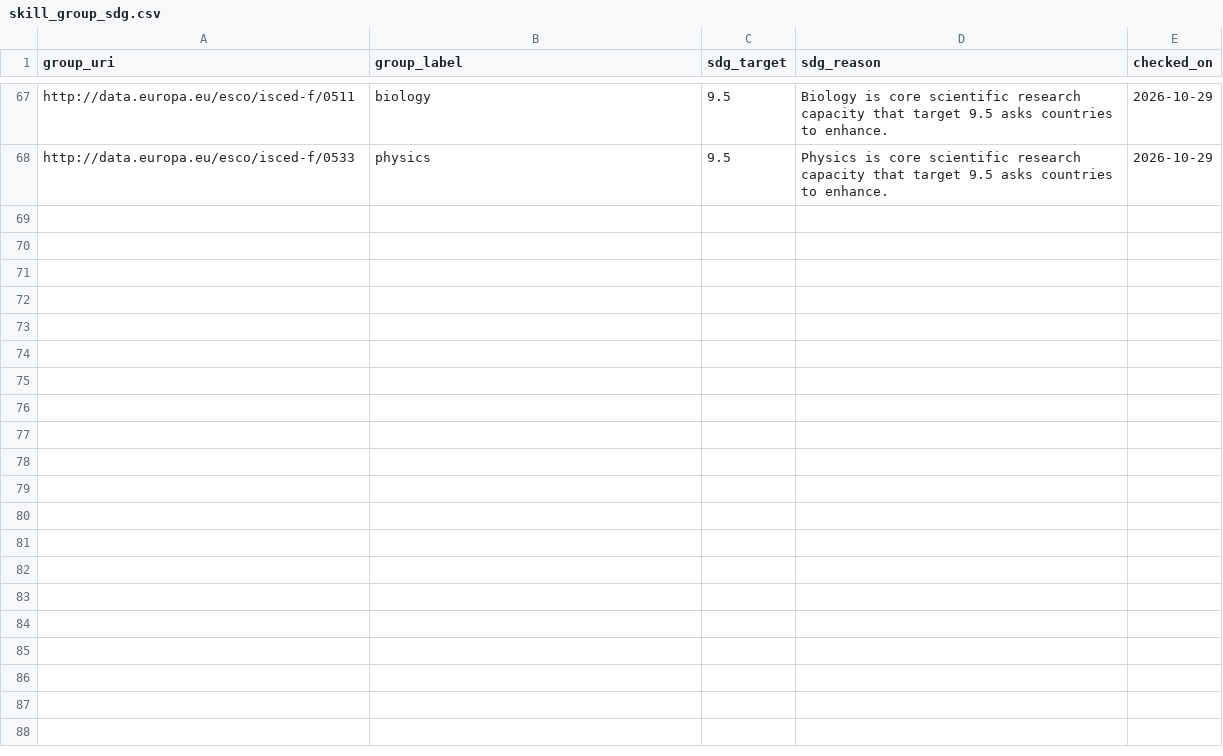
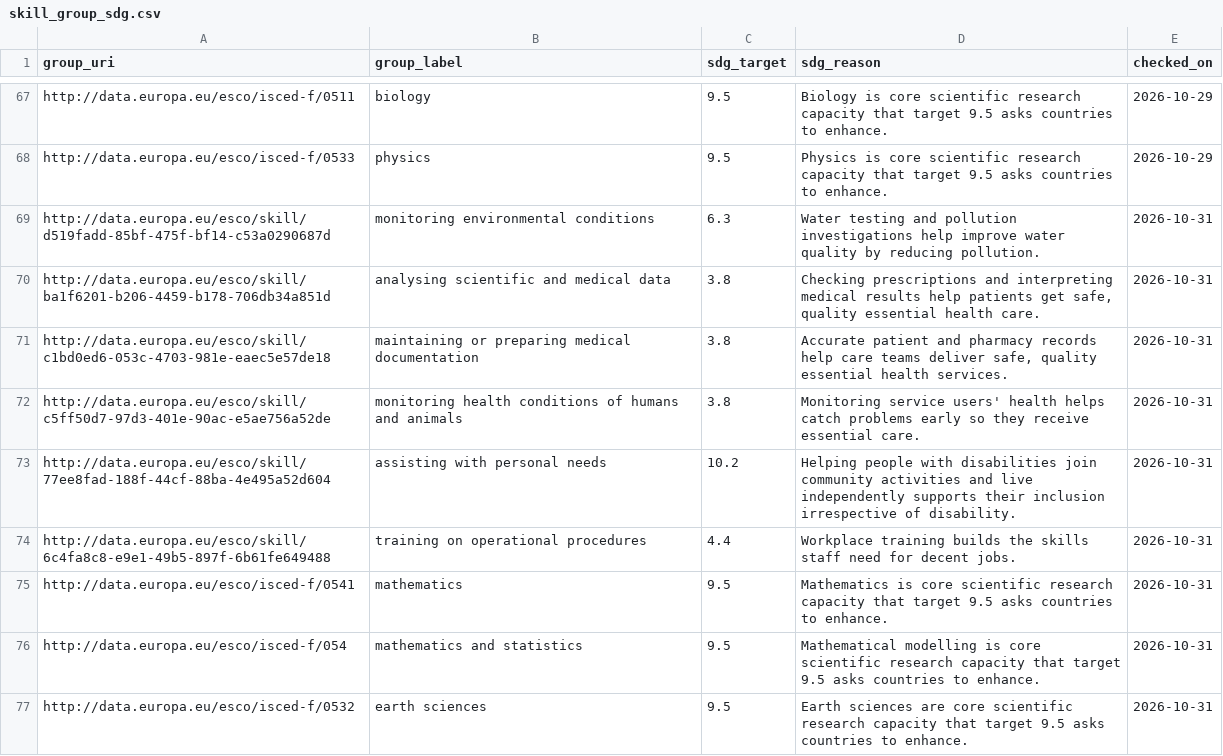
Before and after one commit to Jie-coder/hoo-lee-sheet-sdc2026, a CSV file: data/skill_group_sdg.csv, drawn as a sheet; only a part is shown, gaps mark what is left out; the diff names each change by its address in the sheet, - before the commit and + after, or states it on an @@ line.

```diff
--- a/data/skill_group_sdg.csv
+++ b/data/skill_group_sdg.csv
+row 69: http://data.europa.eu/esco/skill/d519fadd-85bf-475f-bf14-c53a0290687d | monitoring environmental conditions | 6.3 | Water testing and pollution investigations help improve water quality by reducing pollution. | 2026-10-31
+row 70: http://data.europa.eu/esco/skill/ba1f6201-b206-4459-b178-706db34a851d | analysing scientific and medical data | 3.8 | Checking prescriptions and interpreting medical results help patients get safe, quality essential health care. | 2026-10-31
+row 71: http://data.europa.eu/esco/skill/c1bd0ed6-053c-4703-981e-eaec5e57de18 | maintaining or preparing medical documentation | 3.8 | Accurate patient and pharmacy records help care teams deliver safe, quality essential health services. | 2026-10-31
+row 72: http://data.europa.eu/esco/skill/c5ff50d7-97d3-401e-90ac-e5ae756a52de | monitoring health conditions of humans and animals | 3.8 | Monitoring service users' health helps catch problems early so they receive essential care. | 2026-10-31
+row 73: http://data.europa.eu/esco/skill/77ee8fad-188f-44cf-88ba-4e495a52d604 | assisting with personal needs | 10.2 | Helping people with disabilities join community activities and live independently supports their inclusion irrespective of disability. | 2026-10-31
+row 74: http://data.europa.eu/esco/skill/6c4fa8c8-e9e1-49b5-897f-6b61fe649488 | training on operational procedures | 4.4 | Workplace training builds the skills staff need for decent jobs. | 2026-10-31
+row 75: http://data.europa.eu/esco/isced-f/0541 | mathematics | 9.5 | Mathematics is core scientific research capacity that target 9.5 asks countries to enhance. | 2026-10-31
+row 76: http://data.europa.eu/esco/isced-f/054 | mathematics and statistics | 9.5 | Mathematical modelling is core scientific research capacity that target 9.5 asks countries to enhance. | 2026-10-31
+row 77: http://data.europa.eu/esco/isced-f/0532 | earth sciences | 9.5 | Earth sciences are core scientific research capacity that target 9.5 asks countries to enhance. | 2026-10-31
```
Also changed, not shown: 3 other files.
